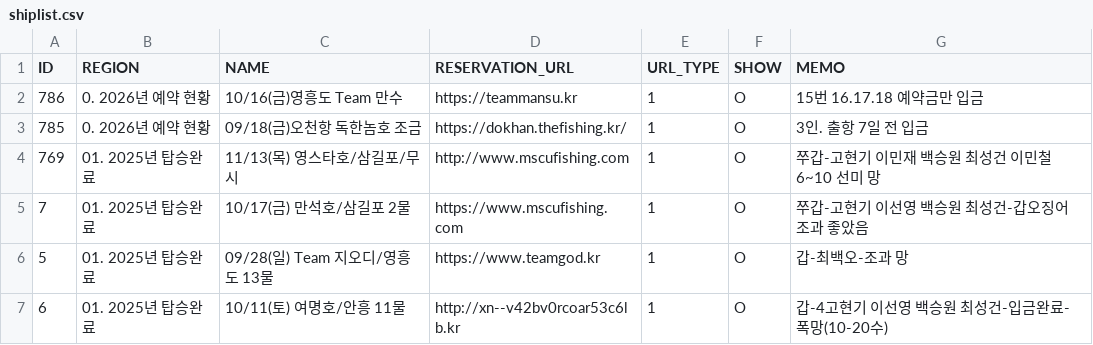
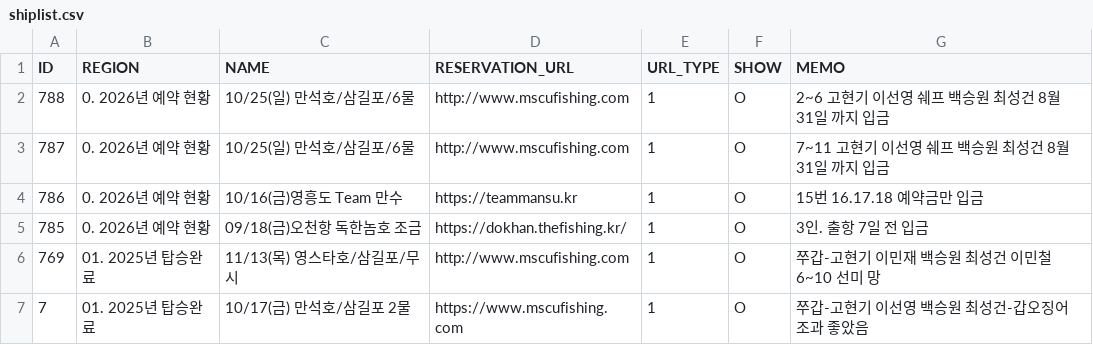
Before and after one commit to seong-geon-choi/ship, a CSV file: shiplist.csv, drawn as a sheet; only a part is shown; the shorter side is filled out with more unchanged rows; the diff names each change by its address in the sheet, - before the commit and + after, or states it on an @@ line.

Commit message:
배 목록 업데이트

```diff
--- a/shiplist.csv
+++ b/shiplist.csv
+row 2: 788 | 0. 2026년 예약 현황 | 10/25(일) 만석호/삼길포/6물 | http://www.mscufishing.com | 1 | O | 2~6 고현기 이선영 쉐프 백승원 최성건 8월 31일 까지 입금
+row 3: 787 | 0. 2026년 예약 현황 | 10/25(일) 만석호/삼길포/6물 | http://www.mscufishing.com | 1 | O | 7~11 고현기 이선영 쉐프 백승원 최성건 8월 31일 까지 입금
```
